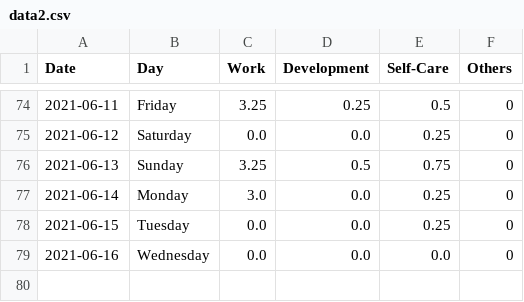
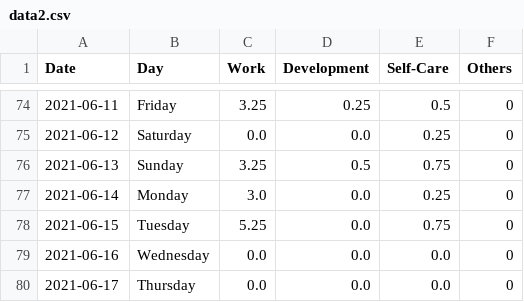
Before and after one commit to krystinli/Time_Management, a CSV file: data/data2.csv, drawn as a sheet; only a part is shown, gaps mark what is left out.

```diff
--- a/data/data2.csv
+++ b/data/data2.csv
@@ -77,3 +77,4 @@ Date,Day,Work,Development,Self-Care,Others
 2021-06-14,Monday,3.0,0.0,0.25,0
-2021-06-15,Tuesday,0.0,0.0,0.25,0
+2021-06-15,Tuesday,5.25,0.0,0.75,0
 2021-06-16,Wednesday,0.0,0.0,0.0,0
+2021-06-17,Thursday,0.0,0.0,0.0,0
```
Also changed, not shown: 3 other files.
